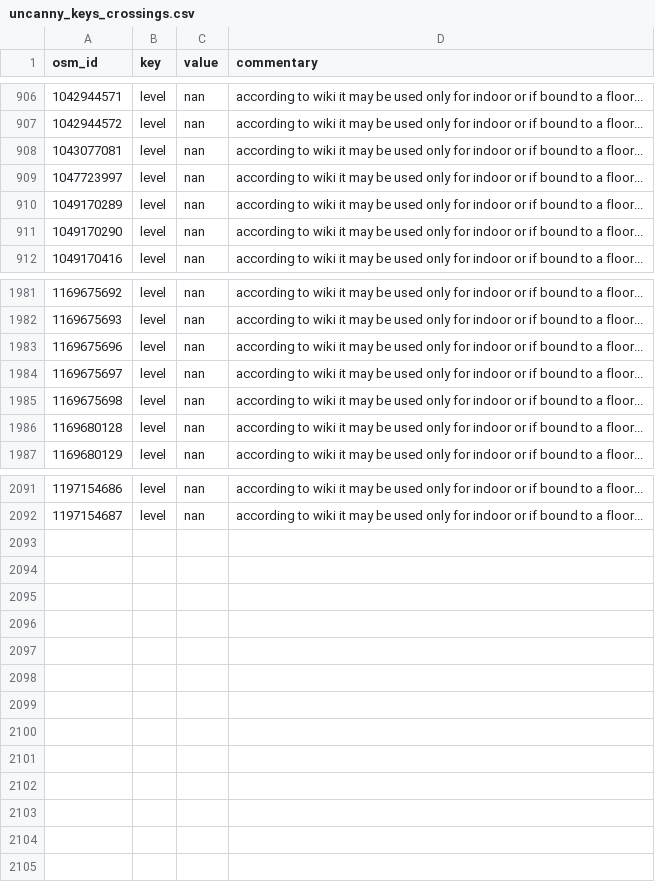
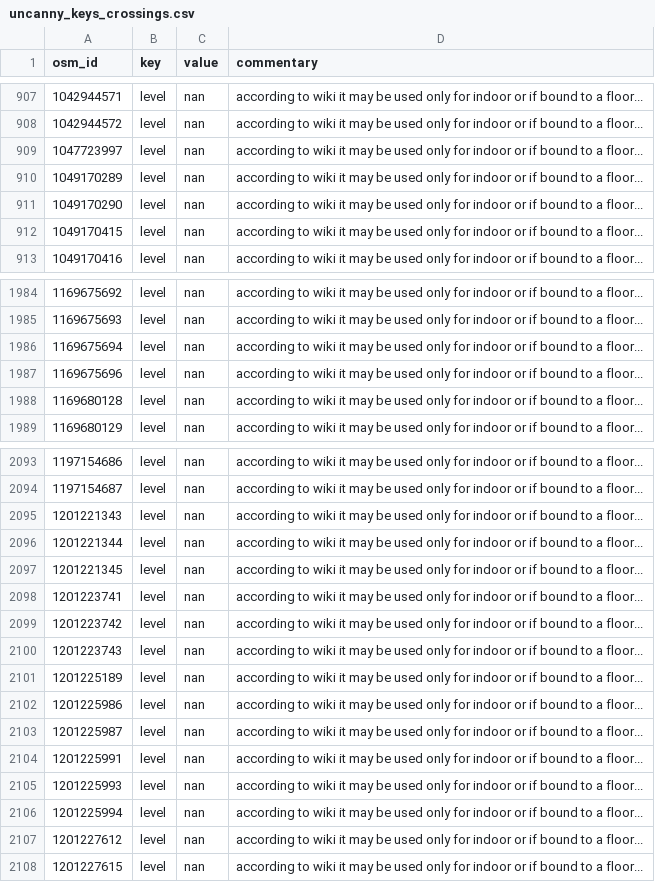
Before and after one commit to kauevestena/opensidewalkmap_beta, a CSV file: quality_check/tables/uncanny_keys_crossings.csv, drawn as a sheet; only a part is shown, gaps mark what is left out; the diff covers the shown part only.

```diff
--- a/quality_check/tables/uncanny_keys_crossings.csv
+++ b/quality_check/tables/uncanny_keys_crossings.csv
@@ -907,3 +908,2 @@ osm_id,key,value,commentary
 1042944572,level,nan,according to wiki it may be used only for indoor or if bound to a floor...
-1043077081,level,nan,according to wiki it may be used only for indoor or if bound to a floor...
 1047723997,level,nan,according to wiki it may be used only for indoor or if bound to a floor...
@@ -911,2 +911,3 @@ osm_id,key,value,commentary
 1049170290,level,nan,according to wiki it may be used only for indoor or if bound to a floor...
+1049170415,level,nan,according to wiki it may be used only for indoor or if bound to a floor...
 1049170416,level,nan,according to wiki it may be used only for indoor or if bound to a floor...
@@ -1982,5 +1985,4 @@ osm_id,key,value,commentary
 1169675693,level,nan,according to wiki it may be used only for indoor or if bound to a floor...
+1169675694,level,nan,according to wiki it may be used only for indoor or if bound to a floor...
 1169675696,level,nan,according to wiki it may be used only for indoor or if bound to a floor...
-1169675697,level,nan,according to wiki it may be used only for indoor or if bound to a floor...
-1169675698,level,nan,according to wiki it may be used only for indoor or if bound to a floor...
 1169680128,level,nan,according to wiki it may be used only for indoor or if bound to a floor...
@@ -2092 +2094,15 @@ osm_id,key,value,commentary
 1197154687,level,nan,according to wiki it may be used only for indoor or if bound to a floor...
+1201221343,level,nan,according to wiki it may be used only for indoor or if bound to a floor...
+1201221344,level,nan,according to wiki it may be used only for indoor or if bound to a floor...
+1201221345,level,nan,according to wiki it may be used only for indoor or if bound to a floor...
+1201223741,level,nan,according to wiki it may be used only for indoor or if bound to a floor...
+1201223742,level,nan,according to wiki it may be used only for indoor or if bound to a floor...
+1201223743,level,nan,according to wiki it may be used only for indoor or if bound to a floor...
+1201225189,level,nan,according to wiki it may be used only for indoor or if bound to a floor...
+1201225986,level,nan,according to wiki it may be used only for indoor or if bound to a floor...
+1201225987,level,nan,according to wiki it may be used only for indoor or if bound to a floor...
+1201225991,level,nan,according to wiki it may be used only for indoor or if bound to a floor...
+1201225993,level,nan,according to wiki it may be used only for indoor or if bound to a floor...
+1201225994,level,nan,according to wiki it may be used only for indoor or if bound to a floor...
+1201227612,level,nan,according to wiki it may be used only for indoor or if bound to a floor...
+1201227615,level,nan,according to wiki it may be used only for indoor or if bound to a floor...
```
Also changed, not shown: 4 added rows and 1 removed row elsewhere in this file, quality_check/tables/improper_keys_sidewalks.csv, quality_check/tables/keys_without_wiki_sidewalks.csv, 42 other files.
